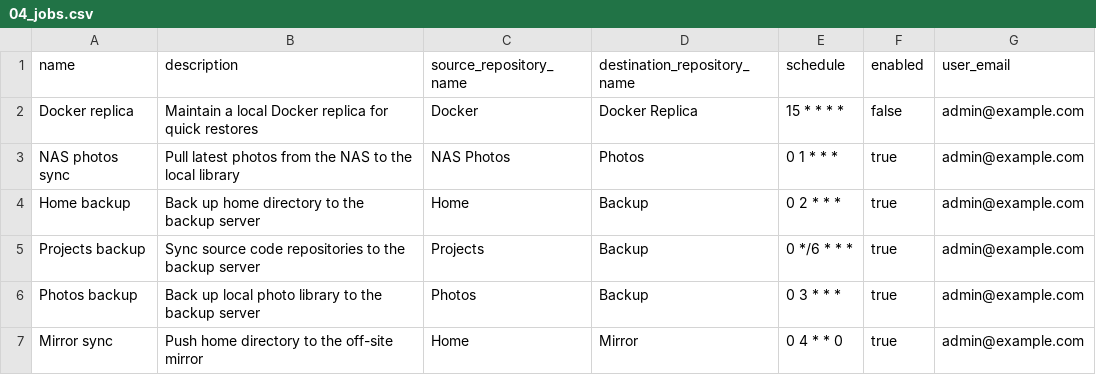
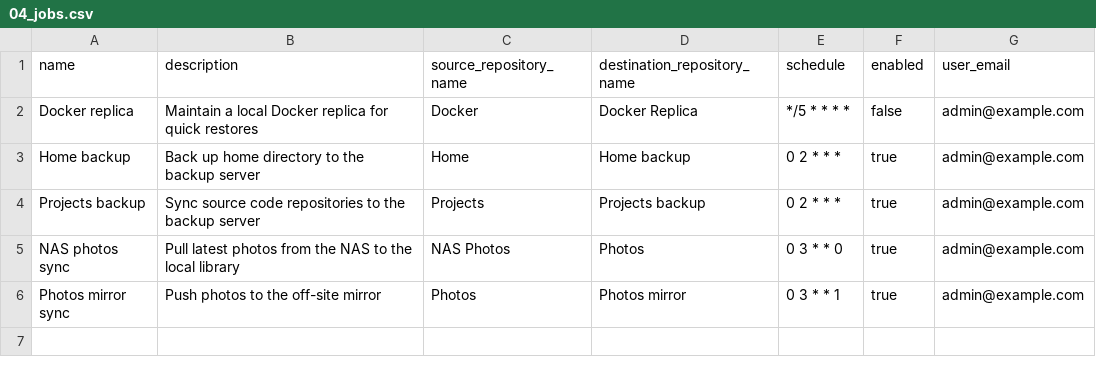
Before and after one commit to floriandejonckheere/rsync-ui, a CSV file: db/seeds/development/04_jobs.csv, drawn as a sheet.

```diff
--- a/db/seeds/development/04_jobs.csv
+++ b/db/seeds/development/04_jobs.csv
@@ -1,7 +1,6 @@
 name,description,source_repository_name,destination_repository_name,schedule,enabled,user_email
-Docker replica,Maintain a local Docker replica for quick restores,Docker,Docker Replica,15 * * * *,false,admin@example.com
-NAS photos sync,Pull latest photos from the NAS to the local library,NAS Photos,Photos,0 1 * * *,true,admin@example.com
-Home backup,Back up home directory to the backup server,Home,Backup,0 2 * * *,true,admin@example.com
-Projects backup,Sync source code repositories to the backup server,Projects,Backup,0 */6 * * *,true,admin@example.com
-Photos backup,Back up local photo library to the backup server,Photos,Backup,0 3 * * *,true,admin@example.com
-Mirror sync,Push home directory to the off-site mirror,Home,Mirror,0 4 * * 0,true,admin@example.com
+Docker replica,Maintain a local Docker replica for quick restores,Docker,Docker Replica,*/5 * * * *,false,admin@example.com
+Home backup,Back up home directory to the backup server,Home,Home backup,0 2 * * *,true,admin@example.com
+Projects backup,Sync source code repositories to the backup server,Projects,Projects backup,0 2 * * *,true,admin@example.com
+NAS photos sync,Pull latest photos from the NAS to the local library,NAS Photos,Photos,0 3 * * 0,true,admin@example.com
+Photos mirror sync,Push photos to the off-site mirror,Photos,Photos mirror,0 3 * * 1,true,admin@example.com
```
Also changed, not shown: db/seeds/development/02_servers.csv, db/seeds/development/03_repositories.csv, 10 other files.
